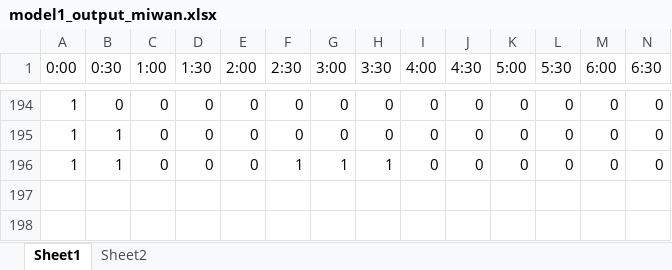
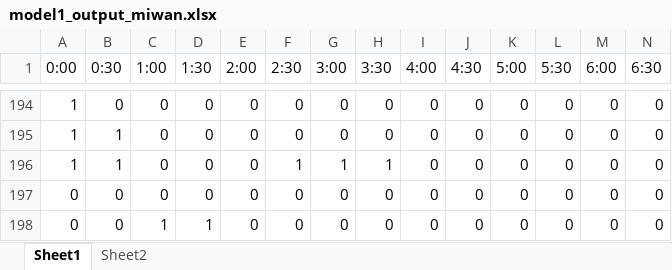
Before and after one commit to Nam-SW/GOE, an Excel workbook: AI/dataset/model1_output_miwan.xlsx, sheet Sheet1, drawn as a sheet; only a part is shown, gaps mark what is left out; values as stored, in another font and other column widths than the file's, no borders; table styles not drawn; the diff covers the shown part only; the diff names each change by its address in the sheet, - before the commit and + after, or states it on an @@ line.

```diff
--- a/AI/dataset/model1_output_miwan.xlsx (sheet Sheet1)
+++ b/AI/dataset/model1_output_miwan.xlsx (sheet Sheet1)
-A197:A198 (0:00): (empty)
+A197:A198 (0:00): 0
-B197:B198 (0:30): (empty)
+B197:B198 (0:30): 0
-C197 (1:00): (empty)
+C197 (1:00): 0
-D197 (1:30): (empty)
+D197 (1:30): 0
-E197:E198 (2:00): (empty)
+E197:E198 (2:00): 0
-F197:F198 (2:30): (empty)
+F197:F198 (2:30): 0
-G197:G198 (3:00): (empty)
+G197:G198 (3:00): 0
-H197:H198 (3:30): (empty)
+H197:H198 (3:30): 0
-I197:I198 (4:00): (empty)
+I197:I198 (4:00): 0
-J197:J198 (4:30): (empty)
+J197:J198 (4:30): 0
-K197:K198 (5:00): (empty)
+K197:K198 (5:00): 0
-L197:L198 (5:30): (empty)
+L197:L198 (5:30): 0
-M197:M198 (6:00): (empty)
+M197:M198 (6:00): 0
-N197:N198 (6:30): (empty)
+N197:N198 (6:30): 0
-C198 (1:00): (empty)
+C198 (1:00): 1
-D198 (1:30): (empty)
+D198 (1:30): 1
```
Also changed, not shown: 1604 edited cells elsewhere in this sheet, 3 other files.
